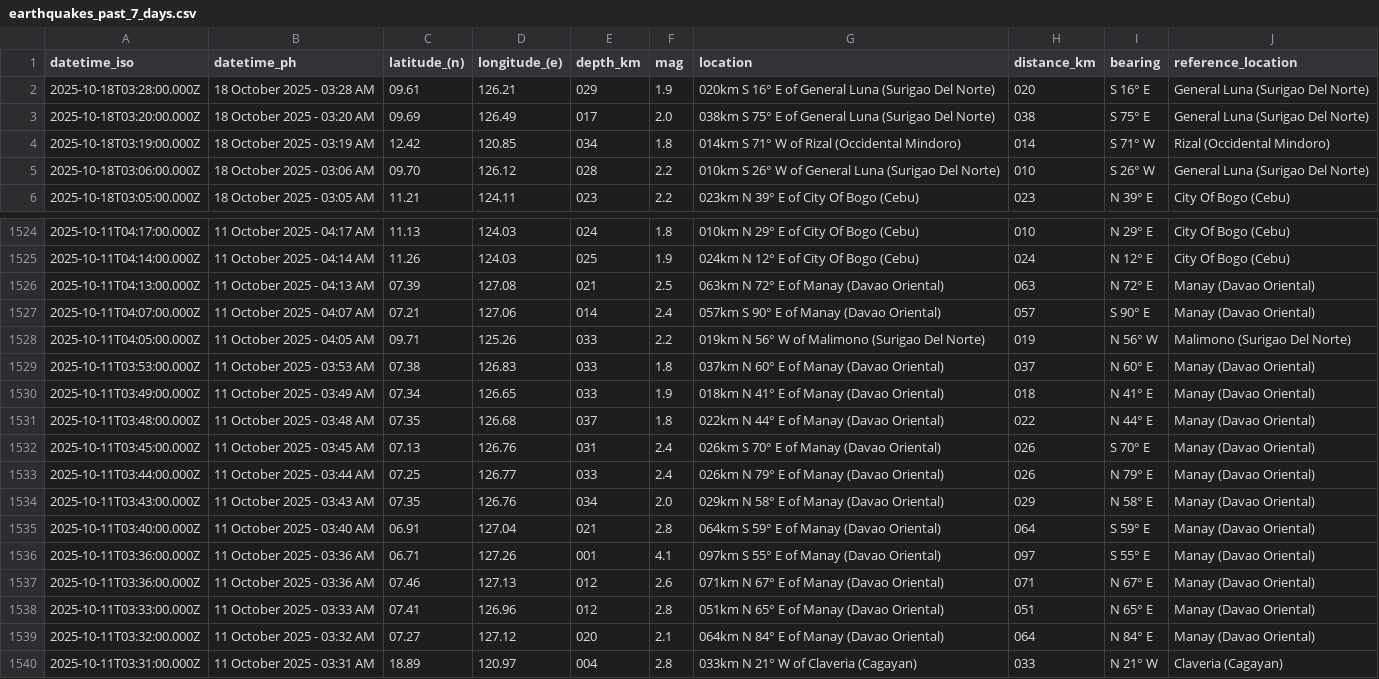
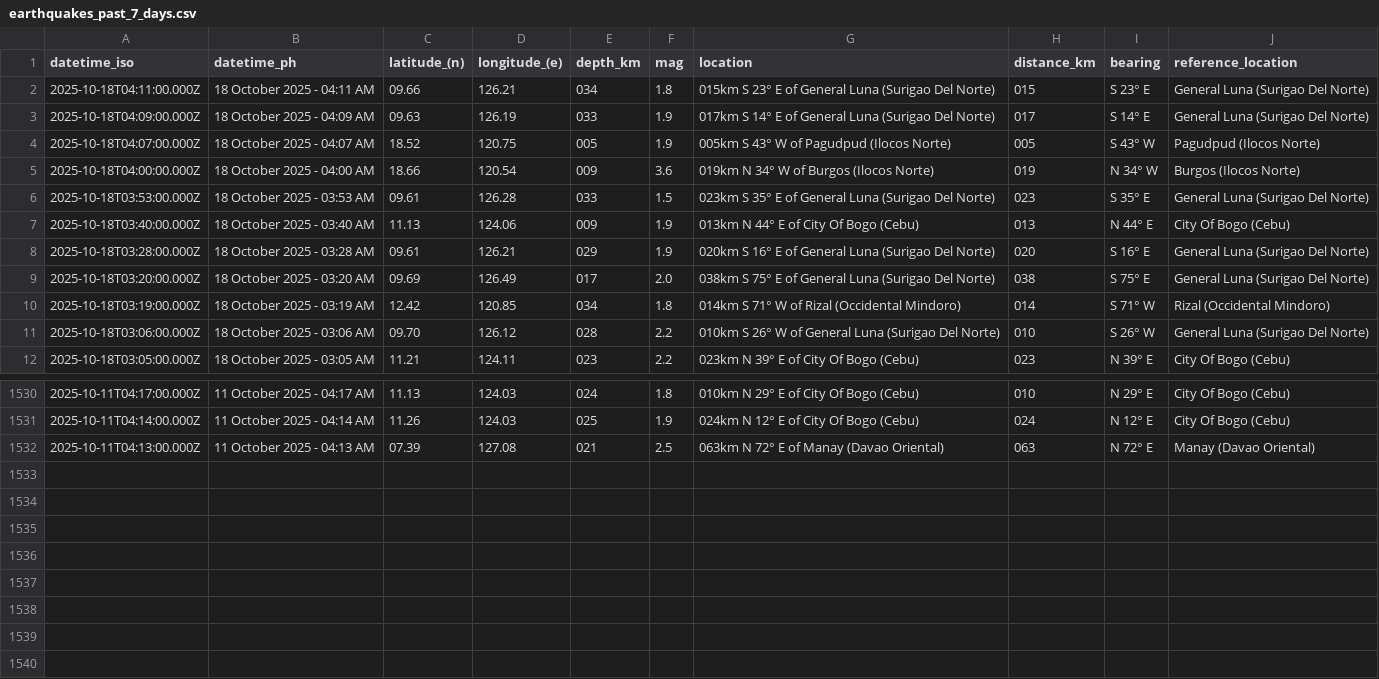
Before and after one commit to chamthesleeptalker/earthquake-tracker, a CSV file: earthquakes_past_7_days.csv, drawn as a sheet; only a part is shown, gaps mark what is left out; removed rows and columns are numbered as before the commit, all else as after; the diff names each change by its address in the sheet, - before the commit and + after, or states it on an @@ line.

```diff
--- a/earthquakes_past_7_days.csv
+++ b/earthquakes_past_7_days.csv
+row 2: 2025-10-18T04:11:00.000Z | 18 October 2025 - 04:11 AM | 09.66 | 126.21 | 034 | 1.8 | 015km S 23° E of General Luna (Surigao Del Norte) | 015 | S 23° E | General Luna (Surigao Del Norte)
+row 3: 2025-10-18T04:09:00.000Z | 18 October 2025 - 04:09 AM | 09.63 | 126.19 | 033 | 1.9 | 017km S 14° E of General Luna (Surigao Del Norte) | 017 | S 14° E | General Luna (Surigao Del Norte)
+row 4: 2025-10-18T04:07:00.000Z | 18 October 2025 - 04:07 AM | 18.52 | 120.75 | 005 | 1.9 | 005km S 43° W of Pagudpud (Ilocos Norte) | 005 | S 43° W | Pagudpud (Ilocos Norte)
+row 5: 2025-10-18T04:00:00.000Z | 18 October 2025 - 04:00 AM | 18.66 | 120.54 | 009 | 3.6 | 019km N 34° W of Burgos (Ilocos Norte) | 019 | N 34° W | Burgos (Ilocos Norte)
+row 6: 2025-10-18T03:53:00.000Z | 18 October 2025 - 03:53 AM | 09.61 | 126.28 | 033 | 1.5 | 023km S 35° E of General Luna (Surigao Del Norte) | 023 | S 35° E | General Luna (Surigao Del Norte)
+row 7: 2025-10-18T03:40:00.000Z | 18 October 2025 - 03:40 AM | 11.13 | 124.06 | 009 | 1.9 | 013km N 44° E of City Of Bogo (Cebu) | 013 | N 44° E | City Of Bogo (Cebu)
-row 1527: 2025-10-11T04:07:00.000Z | 11 October 2025 - 04:07 AM | 07.21 | 127.06 | 014 | 2.4 | 057km S 90° E of Manay (Davao Oriental) | 057 | S 90° E | Manay (Davao Oriental)
-row 1528: 2025-10-11T04:05:00.000Z | 11 October 2025 - 04:05 AM | 09.71 | 125.26 | 033 | 2.2 | 019km N 56° W of Malimono (Surigao Del Norte) | 019 | N 56° W | Malimono (Surigao Del Norte)
-row 1529: 2025-10-11T03:53:00.000Z | 11 October 2025 - 03:53 AM | 07.38 | 126.83 | 033 | 1.8 | 037km N 60° E of Manay (Davao Oriental) | 037 | N 60° E | Manay (Davao Oriental)
-row 1530: 2025-10-11T03:49:00.000Z | 11 October 2025 - 03:49 AM | 07.34 | 126.65 | 033 | 1.9 | 018km N 41° E of Manay (Davao Oriental) | 018 | N 41° E | Manay (Davao Oriental)
-row 1531: 2025-10-11T03:48:00.000Z | 11 October 2025 - 03:48 AM | 07.35 | 126.68 | 037 | 1.8 | 022km N 44° E of Manay (Davao Oriental) | 022 | N 44° E | Manay (Davao Oriental)
-row 1532: 2025-10-11T03:45:00.000Z | 11 October 2025 - 03:45 AM | 07.13 | 126.76 | 031 | 2.4 | 026km S 70° E of Manay (Davao Oriental) | 026 | S 70° E | Manay (Davao Oriental)
-row 1533: 2025-10-11T03:44:00.000Z | 11 October 2025 - 03:44 AM | 07.25 | 126.77 | 033 | 2.4 | 026km N 79° E of Manay (Davao Oriental) | 026 | N 79° E | Manay (Davao Oriental)
-row 1534: 2025-10-11T03:43:00.000Z | 11 October 2025 - 03:43 AM | 07.35 | 126.76 | 034 | 2.0 | 029km N 58° E of Manay (Davao Oriental) | 029 | N 58° E | Manay (Davao Oriental)
-row 1535: 2025-10-11T03:40:00.000Z | 11 October 2025 - 03:40 AM | 06.91 | 127.04 | 021 | 2.8 | 064km S 59° E of Manay (Davao Oriental) | 064 | S 59° E | Manay (Davao Oriental)
-row 1536: 2025-10-11T03:36:00.000Z | 11 October 2025 - 03:36 AM | 06.71 | 127.26 | 001 | 4.1 | 097km S 55° E of Manay (Davao Oriental) | 097 | S 55° E | Manay (Davao Oriental)
-row 1537: 2025-10-11T03:36:00.000Z | 11 October 2025 - 03:36 AM | 07.46 | 127.13 | 012 | 2.6 | 071km N 67° E of Manay (Davao Oriental) | 071 | N 67° E | Manay (Davao Oriental)
-row 1538: 2025-10-11T03:33:00.000Z | 11 October 2025 - 03:33 AM | 07.41 | 126.96 | 012 | 2.8 | 051km N 65° E of Manay (Davao Oriental) | 051 | N 65° E | Manay (Davao Oriental)
-row 1539: 2025-10-11T03:32:00.000Z | 11 October 2025 - 03:32 AM | 07.27 | 127.12 | 020 | 2.1 | 064km N 84° E of Manay (Davao Oriental) | 064 | N 84° E | Manay (Davao Oriental)
-row 1540: 2025-10-11T03:31:00.000Z | 11 October 2025 - 03:31 AM | 18.89 | 120.97 | 004 | 2.8 | 033km N 21° W of Claveria (Cagayan) | 033 | N 21° W | Claveria (Cagayan)
```
Also changed, not shown: earthquakes.csv, earthquakes_past_24_hours.csv, 4 other files.
